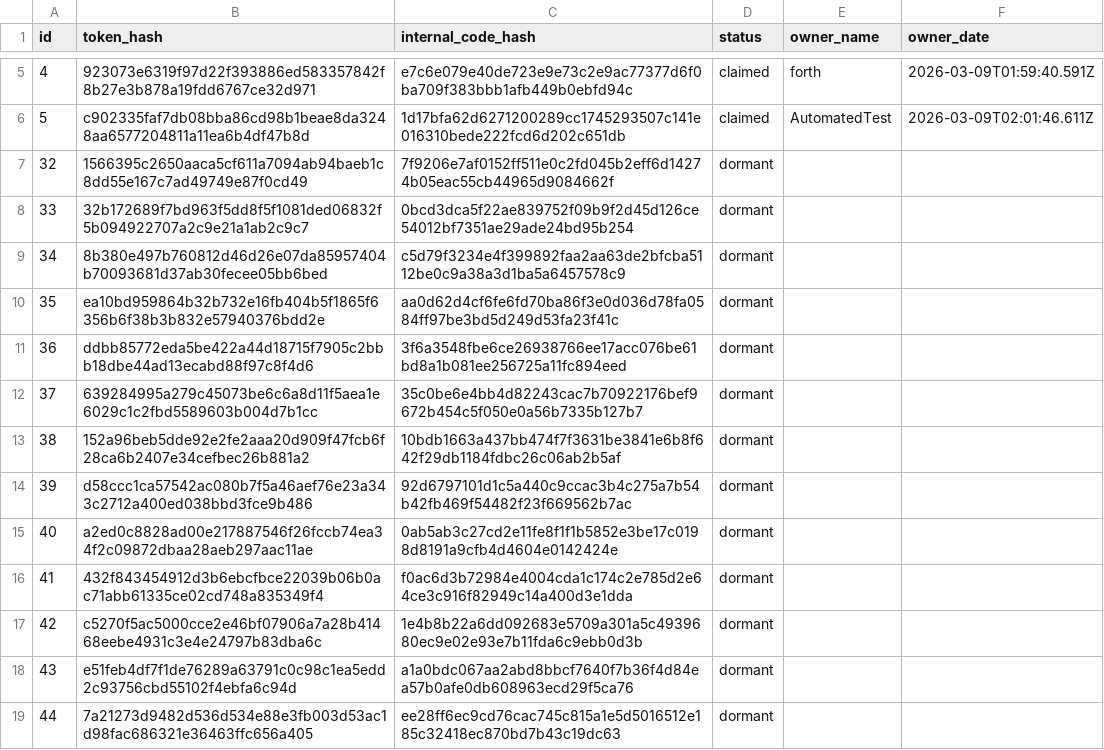
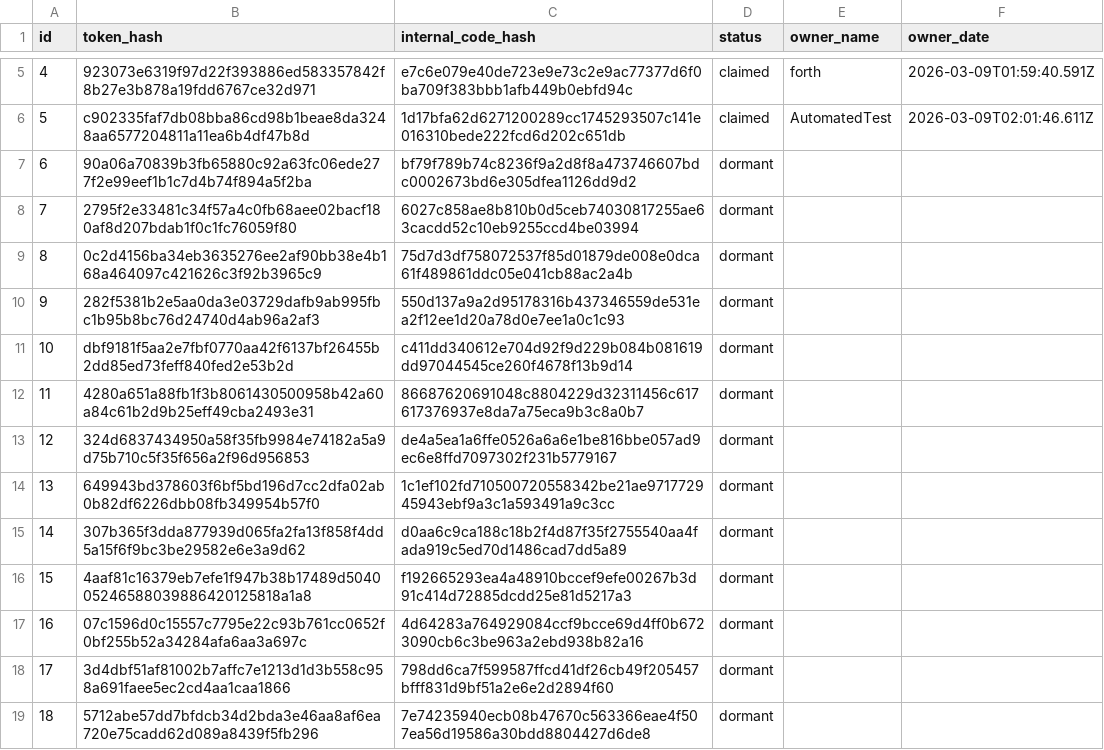
Before and after one commit to SirEvix/portfolio, a CSV file: Server/data/relics.csv, drawn as a sheet; only a part is shown, gaps mark what is left out; the shorter side is filled out with more unchanged rows; the diff covers the shown part only.

```diff
--- a/Server/data/relics.csv
+++ b/Server/data/relics.csv
@@ -6 +6,14 @@ id,token_hash,internal_code_hash,status,owner_name,owner_date
 5,c902335faf7db08bba86cd98b1beae8da3248aa6577204811a11ea6b4df47b8d,1d17bfa62d6271200289cc1745293507c141e016310bede222fcd6d202c651db,claimed,AutomatedTest,2026-03-09T02:01:46.611Z
+6,90a06a70839b3fb65880c92a63fc06ede277f2e99eef1b1c7d4b74f894a5f2ba,bf79f789b74c8236f9a2d8f8a473746607bdc0002673bd6e305dfea1126dd9d2,dormant,,
+7,2795f2e33481c34f57a4c0fb68aee02bacf180af8d207bdab1f0c1fc76059f80,6027c858ae8b810b0d5ceb74030817255ae63cacdd52c10eb9255ccd4be03994,dormant,,
+8,0c2d4156ba34eb3635276ee2af90bb38e4b168a464097c421626c3f92b3965c9,75d7d3df758072537f85d01879de008e0dca61f489861ddc05e041cb88ac2a4b,dormant,,
+9,282f5381b2e5aa0da3e03729dafb9ab995fbc1b95b8bc76d24740d4ab96a2af3,550d137a9a2d95178316b437346559de531ea2f12ee1d20a78d0e7ee1a0c1c93,dormant,,
+10,dbf9181f5aa2e7fbf0770aa42f6137bf26455b2dd85ed73feff840fed2e53b2d,c411dd340612e704d92f9d229b084b081619dd97044545ce260f4678f13b9d14,dormant,,
+11,4280a651a88fb1f3b8061430500958b42a60a84c61b2d9b25eff49cba2493e31,86687620691048c8804229d32311456c617617376937e8da7a75eca9b3c8a0b7,dormant,,
+12,324d6837434950a58f35fb9984e74182a5a9d75b710c5f35f656a2f96d956853,de4a5ea1a6ffe0526a6a6e1be816bbe057ad9ec6e8ffd7097302f231b5779167,dormant,,
+13,649943bd378603f6bf5bd196d7cc2dfa02ab0b82df6226dbb08fb349954b57f0,1c1ef102fd710500720558342be21ae971772945943ebf9a3c1a593491a9c3cc,dormant,,
+14,307b365f3dda877939d065fa2fa13f858f4dd5a15f6f9bc3be29582e6e3a9d62,d0aa6c9ca188c18b2f4d87f35f2755540aa4fada919c5ed70d1486cad7dd5a89,dormant,,
+15,4aaf81c16379eb7efe1f947b38b17489d504005246588039886420125818a1a8,f192665293ea4a48910bccef9efe00267b3d91c414d72885dcdd25e81d5217a3,dormant,,
+16,07c1596d0c15557c7795e22c93b761cc0652f0bf255b52a34284afa6aa3a697c,4d64283a764929084ccf9bcce69d4ff0b6723090cb6c3be963a2ebd938b82a16,dormant,,
+17,3d4dbf51af81002b7affc7e1213d1d3b558c958a691faee5ec2cd4aa1caa1866,798dd6ca7f599587ffcd41df26cb49f205457bfff831d9bf51a2e6e2d2894f60,dormant,,
+18,5712abe57dd7bfdcb34d2bda3e46aa8af6ea720e75cadd62d089a8439f5fb296,7e74235940ecb08b47670c563366eae4f507ea56d19586a30bdd8804427d6de8,dormant,,
```
Also changed, not shown: 13 added rows elsewhere in this file, 3 other files.
